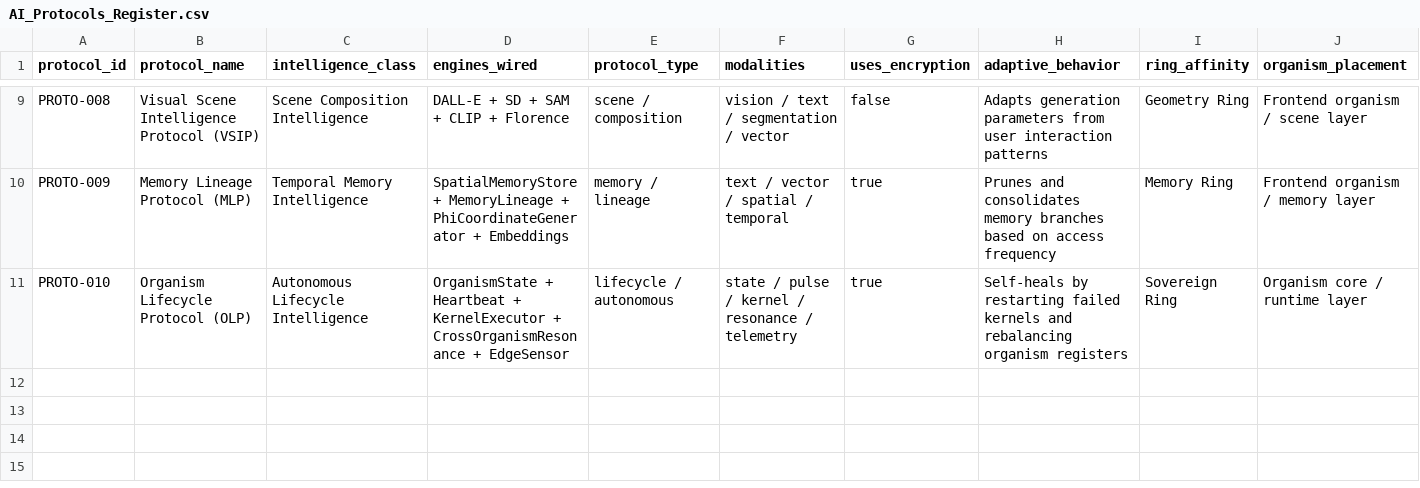
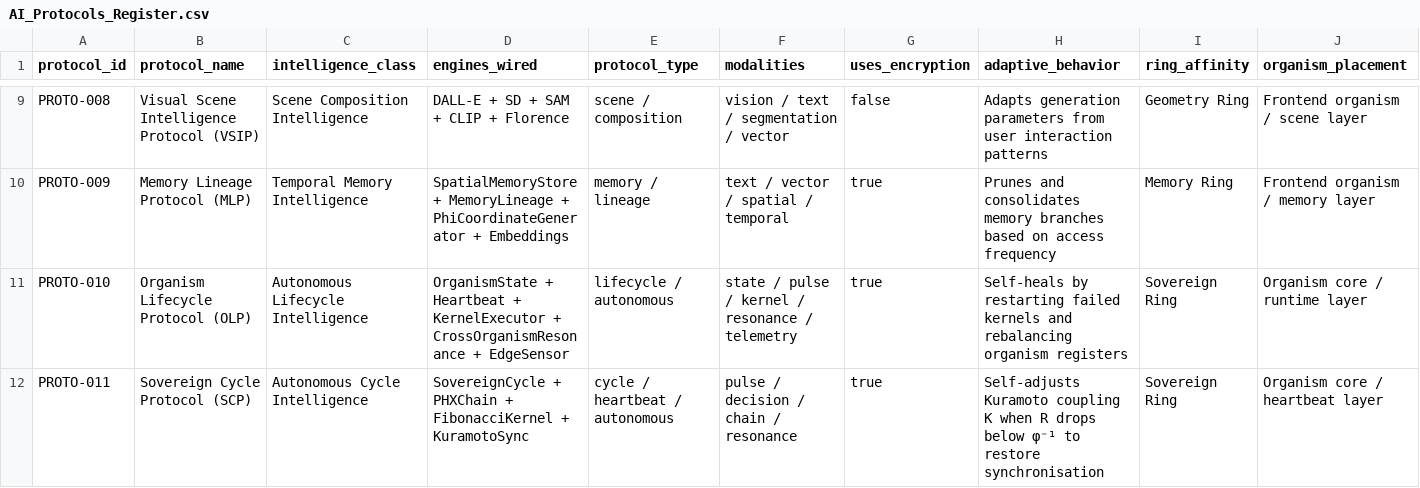
Before and after one commit to ItsNotAILABS/Enterprise-OS-intelligence, a CSV file: AI_Protocols_Register.csv, drawn as a sheet; only a part is shown, gaps mark what is left out; rows hold the shown columns only; the diff names each change by its address in the sheet, - before the commit and + after, or states it on an @@ line.

```diff
--- a/AI_Protocols_Register.csv
+++ b/AI_Protocols_Register.csv
+row 12: PROTO-011 | Sovereign Cycle Protocol (SCP) | Autonomous Cycle Intelligence | SovereignCycle + PHXChain + FibonacciKernel + KuramotoSync | cycle / heartbeat / autonomous | pulse / decision / chain / resonance | true | Self-adjusts Kuramoto coupling K when R drops below φ⁻¹ to restore synchronisation | Sovereign Ring | Organism core / heartbeat layer
```
Also changed, not shown: Architectural_Laws_Register.csv, 8 other files.
